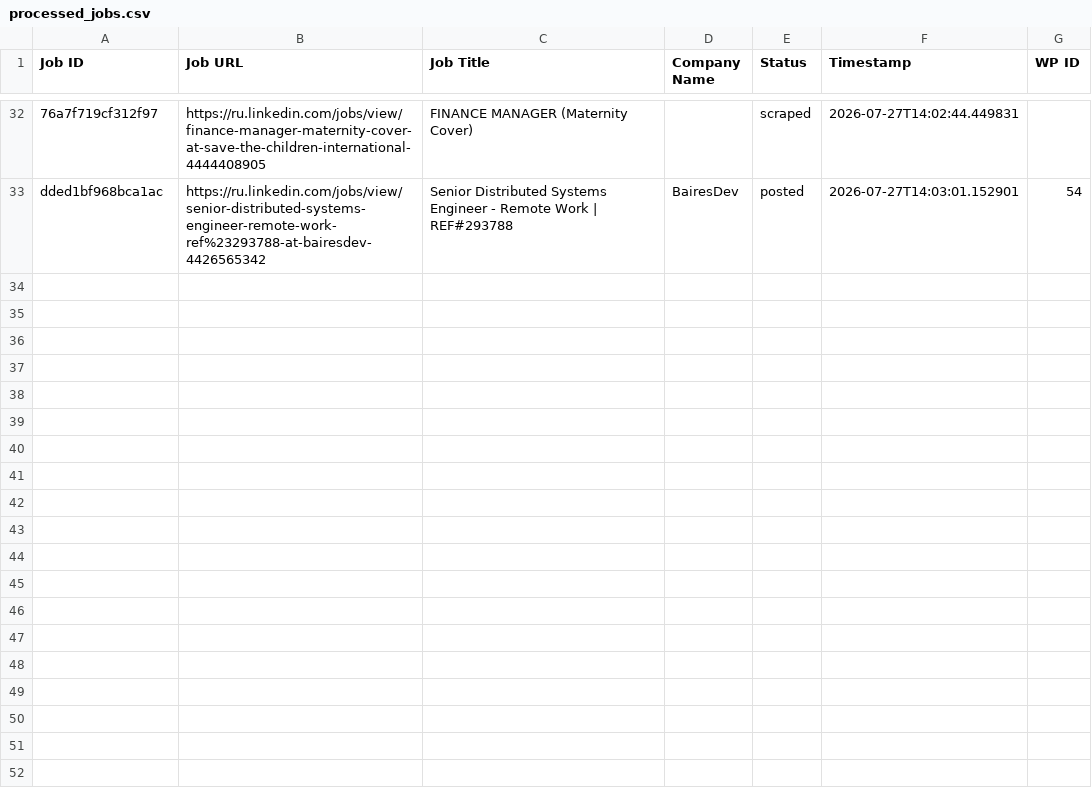
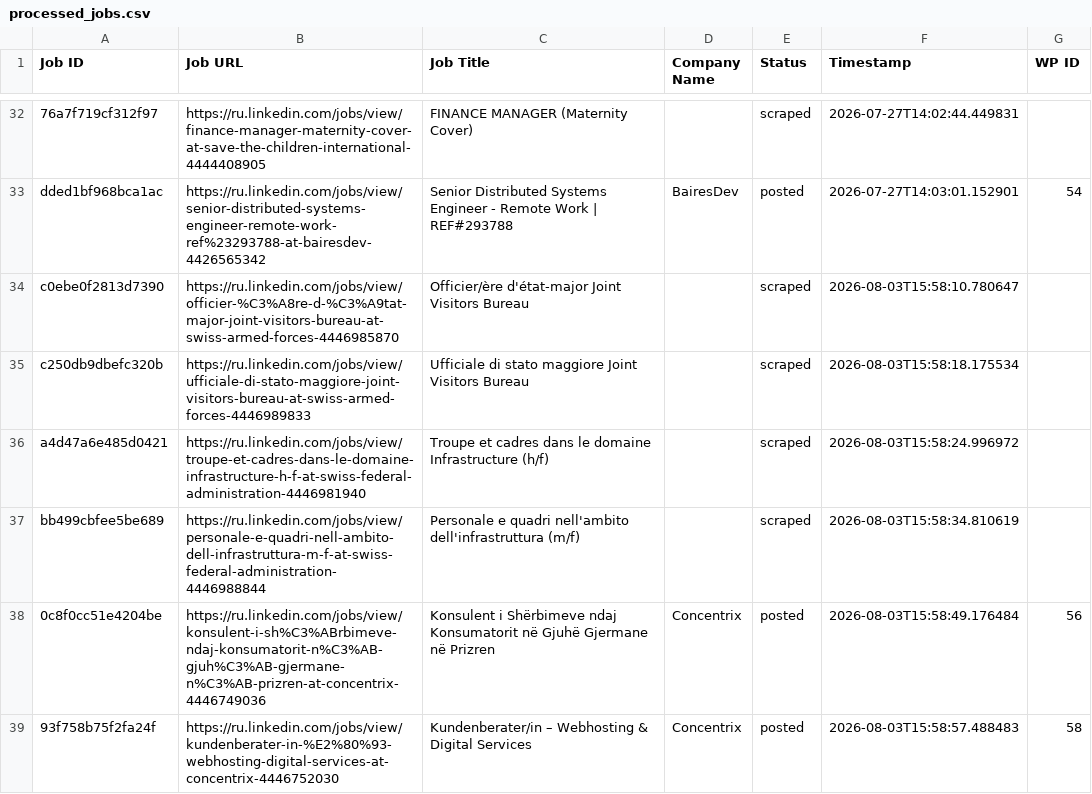
Before and after one commit to mimusdesign/xk, a CSV file: processed_jobs.csv, drawn as a sheet; only a part is shown, gaps mark what is left out; the diff names each change by its address in the sheet, - before the commit and + after, or states it on an @@ line.

```diff
--- a/processed_jobs.csv
+++ b/processed_jobs.csv
+row 34: c0ebe0f2813d7390 | https://ru.linkedin.com/jobs/view/officier-%C3%A8re-d-%C3%A9tat-major-joint-visitors-bureau-at-swiss-armed-forces-4446985870 | Officier/ère d'état-major Joint Visitors Bureau |  | scraped | 2026-08-03T15:58:10.780647
+row 35: c250db9dbefc320b | https://ru.linkedin.com/jobs/view/ufficiale-di-stato-maggiore-joint-visitors-bureau-at-swiss-armed-forces-4446989833 | Ufficiale di stato maggiore Joint Visitors Bureau |  | scraped | 2026-08-03T15:58:18.175534
+row 36: a4d47a6e485d0421 | https://ru.linkedin.com/jobs/view/troupe-et-cadres-dans-le-domaine-infrastructure-h-f-at-swiss-federal-administration-4446981940 | Troupe et cadres dans le domaine Infrastructure (h/f) |  | scraped | 2026-08-03T15:58:24.996972
+row 37: bb499cbfee5be689 | https://ru.linkedin.com/jobs/view/personale-e-quadri-nell-ambito-dell-infrastruttura-m-f-at-swiss-federal-administration-4446988844 | Personale e quadri nell'ambito dell'infrastruttura (m/f) |  | scraped | 2026-08-03T15:58:34.810619
+row 38: 0c8f0cc51e4204be | https://ru.linkedin.com/jobs/view/konsulent-i-sh%C3%ABrbimeve-ndaj-konsumatorit-n%C3%AB-gjuh%C3%AB-gjermane-n%C3%AB-prizren-at-concentrix-4446749036 | Konsulent i Shërbimeve ndaj Konsumatorit në Gjuhë Gjermane në Prizren | Concentrix | posted | 2026-08-03T15:58:49.176484 | 56
+row 39: 93f758b75f2fa24f | https://ru.linkedin.com/jobs/view/kundenberater-in-%E2%80%93-webhosting-digital-services-at-concentrix-4446752030 | Kundenberater/in – Webhosting & Digital Services | Concentrix | posted | 2026-08-03T15:58:57.488483 | 58
```
